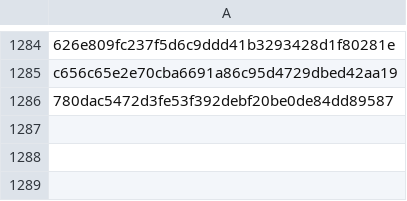
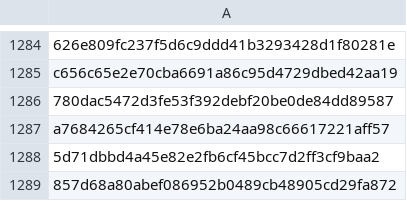
Before and after one commit to RozennKwon/hospital-crawler-qa-automation, a CSV file: top-hospitals/seen_posts.csv, drawn as a sheet; only a part is shown, gaps mark what is left out; the diff names each change by its address in the sheet, - before the commit and + after, or states it on an @@ line.

```diff
--- a/top-hospitals/seen_posts.csv
+++ b/top-hospitals/seen_posts.csv
+row 1287: a7684265cf414e78e6ba24aa98c66617221aff57
+row 1288: 5d71dbbd4a45e82e2fb6cf45bcc7d2ff3cf9baa2
+row 1289: 857d68a80abef086952b0489cb48905cd29fa872
```
